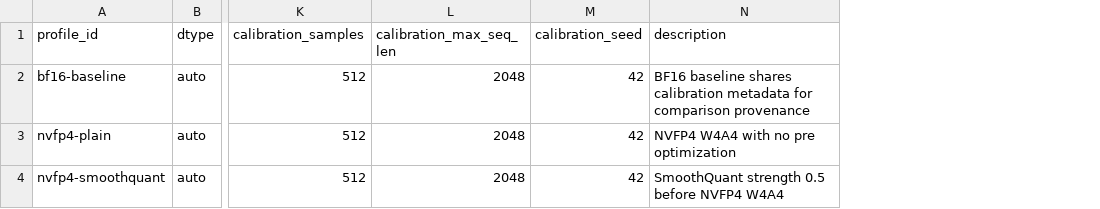
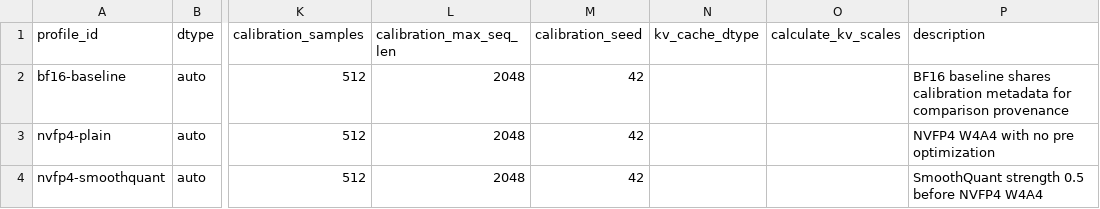
Before and after one commit to tungsheng/gpu-inference-lab, a CSV file: experiments/fp4/serving-extensions.csv, drawn as a sheet; only a part is shown, gaps mark what is left out; the diff names each change by its address in the sheet, - before the commit and + after, or states it on an @@ line.

```diff
--- a/experiments/fp4/serving-extensions.csv
+++ b/experiments/fp4/serving-extensions.csv
+column N (kv_cache_dtype), empty
+column O (calculate_kv_scales), empty
```
Also changed, not shown: experiments/kv-cache/serving-profiles.csv, 9 other files.
